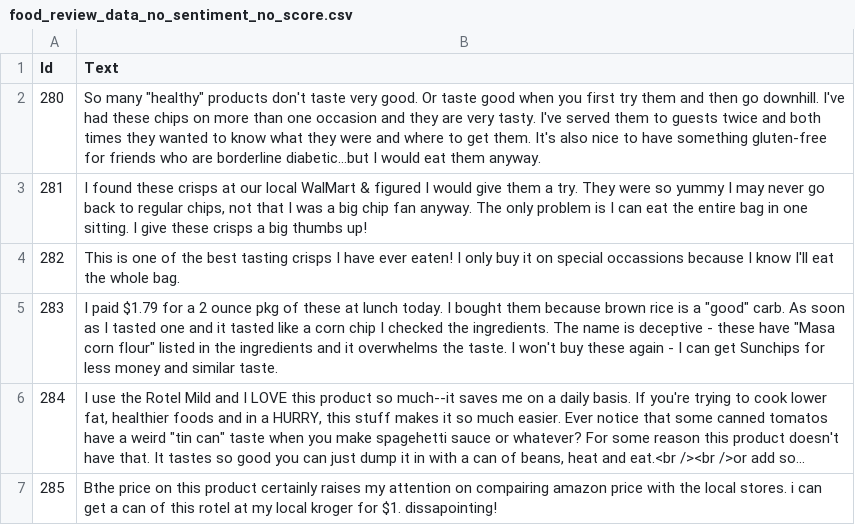
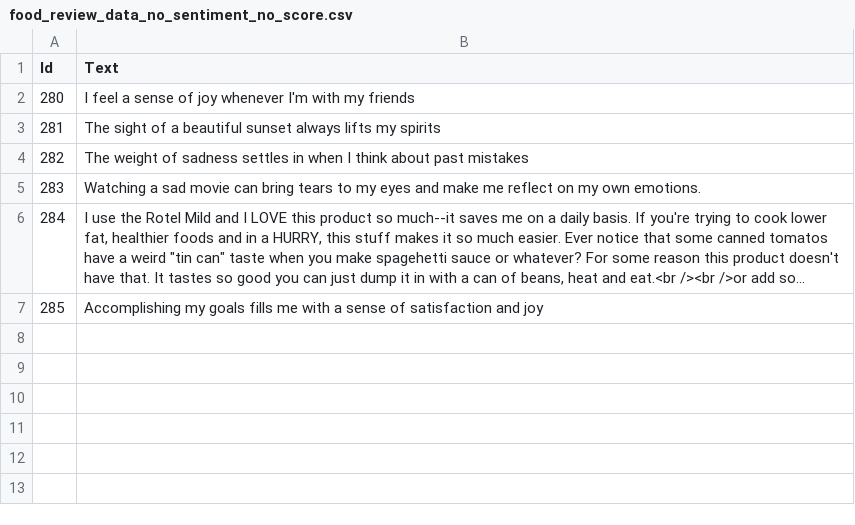
Before and after one commit to priyamsekra10/Sentiment-analysis-Google-AI-API, a CSV file: food_review_data_no_sentiment_no_score.csv, drawn as a sheet; long unchanged cells end in …; the diff names each change by its address in the sheet, - before the commit and + after, or states it on an @@ line.

```diff
--- a/food_review_data_no_sentiment_no_score.csv
+++ b/food_review_data_no_sentiment_no_score.csv
-B2 (Text): So many "healthy" products don't taste very good. Or taste good when you first try them and then go downhill. I've had these chips on more than one occasion and they are very tasty. I've served them to guests twice and both times they wanted to know what they were and where to get them. It's also nice to have something gluten-free for friends who are borderline diabetic...but I would eat them anyway.
+B2 (Text): I feel a sense of joy whenever I'm with my friends
-B3 (Text): I found these crisps at our local WalMart & figured I would give them a try. They were so yummy I may never go back to regular chips, not that I was a big chip fan anyway. The only problem is I can eat the entire bag in one sitting. I give these crisps a big thumbs up!
+B3 (Text): The sight of a beautiful sunset always lifts my spirits
-B4 (Text): This is one of the best tasting crisps I have ever eaten! I only buy it on special occassions because I know I'll eat the whole bag.
+B4 (Text): The weight of sadness settles in when I think about past mistakes
-B5 (Text): I paid $1.79 for a 2 ounce pkg of these at lunch today. I bought them because brown rice is a "good" carb. As soon as I tasted one and it tasted like a corn chip I checked the ingredients. The name is deceptive - these have "Masa corn flour" listed in the ingredients and it overwhelms the taste. I won't buy these again - I can get Sunchips for less money and similar taste.
+B5 (Text): Watching a sad movie can bring tears to my eyes and make me reflect on my own emotions.
-B7 (Text): Bthe price on this product certainly raises my attention on compairing amazon price with the local stores. i can get a can of this rotel at my local kroger for $1. dissapointing!
+B7 (Text): Accomplishing my goals fills me with a sense of satisfaction and joy
```
Also changed, not shown: sentence_summary.csv, 1 other file.
